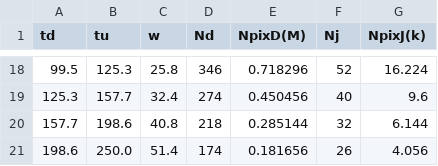
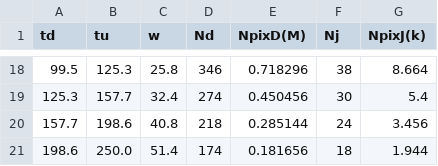
Before and after one commit to astrolabsoftware/SparkCorr, a CSV file: scripts/cs_binning.csv, drawn as a sheet; only a part is shown, gaps mark what is left out; the diff covers the shown part only.

```diff
--- a/scripts/cs_binning.csv
+++ b/scripts/cs_binning.csv
@@ -18,4 +18,4 @@ td	tu	w	Nd	NpixD(M)	Nj	NpixJ(k)
-99.5	125.3	25.8	346	0.718296	52	16.224
-125.3	157.7	32.4	274	0.450456	40	9.6
-157.7	198.6	40.8	218	0.285144	32	6.144
-198.6	250.0	51.4	174	0.181656	26	4.056
+99.5	125.3	25.8	346	0.718296	38	8.664
+125.3	157.7	32.4	274	0.450456	30	5.4
+157.7	198.6	40.8	218	0.285144	24	3.456
+198.6	250.0	51.4	174	0.181656	18	1.944
```
Also changed, not shown: 32 edited cells elsewhere in this file, scripts/hp_binning.csv, scripts/sa_binning.csv, 3 other files.
